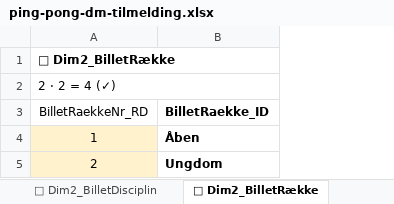
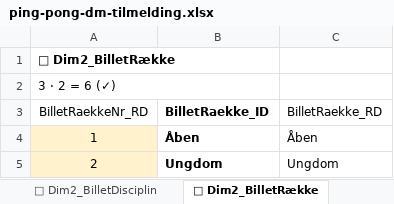
Before and after one commit to bsbenja/ping-pong-dm, an Excel workbook: filer/data/input/ping-pong-dm-tilmelding.xlsx, sheet 🎫 Dim2_BilletRække, drawn as a sheet; values as stored, in another font and other column widths than the file's, no borders; table styles not drawn; the diff names each change by its address in the sheet, - before the commit and + after, or states it on an @@ line.

```diff
--- a/filer/data/input/ping-pong-dm-tilmelding.xlsx (sheet 🎫 Dim2_BilletRække)
+++ b/filer/data/input/ping-pong-dm-tilmelding.xlsx (sheet 🎫 Dim2_BilletRække)
+column C (BilletRaekke_RD), rows 4-5: Åben | Ungdom
-A2 (BilletRaekkeNr_RD): 2 · 2 = 4 (✓)
+A2 (BilletRaekkeNr_RD): 3 · 2 = 6 (✓)
```
Also changed, not shown: sheet 🎫 Dim1_OrdreKat, sheet 🎫 Dim2_BilletDisciplin, sheet 🎫 Dim3_Event, sheet 🎫 Dim2_BilletSpilformat, sheet 🎫 Dim2_BilletKat, sheet ✍ Dim1_OrdreStatus, 2 more sheets, 10 other files.
